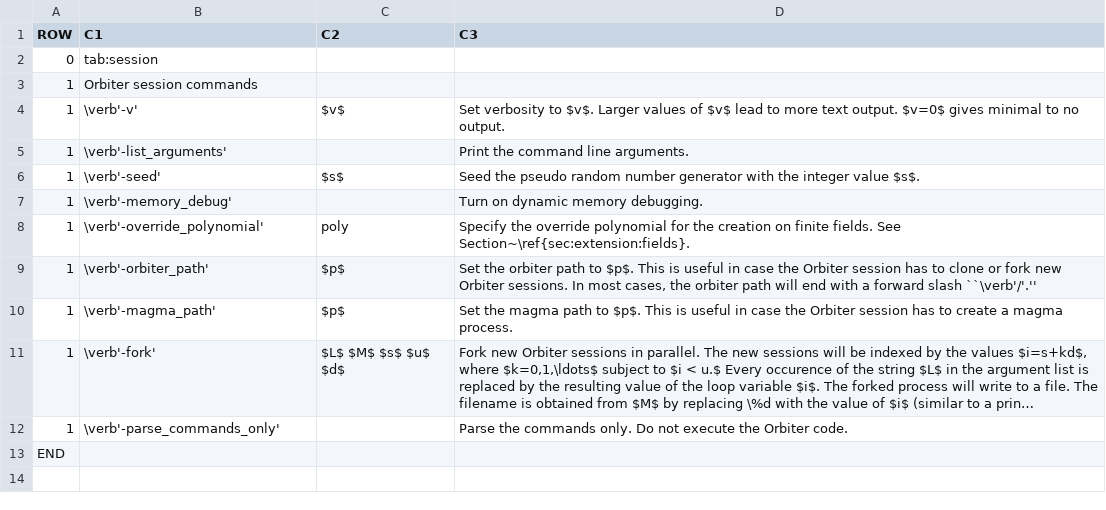
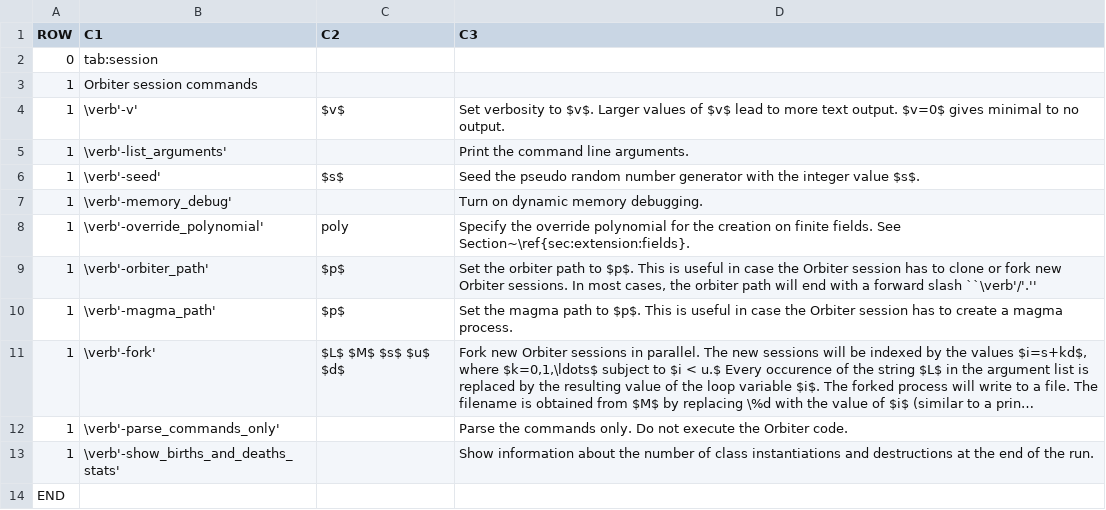
Before and after one commit to abetten/orbiter, a CSV file: doc/tables/commands/orbiter_session.csv, drawn as a sheet; long unchanged cells end in …; the diff names each change by its address in the sheet, - before the commit and + after, or states it on an @@ line.

```diff
--- a/doc/tables/commands/orbiter_session.csv
+++ b/doc/tables/commands/orbiter_session.csv
+row 13: 1 | \verb'-show_births_and_deaths_stats' |  | Show information about the number of class instantiations and destructions at the end of the run.
```
Also changed, not shown: 19 other files.
